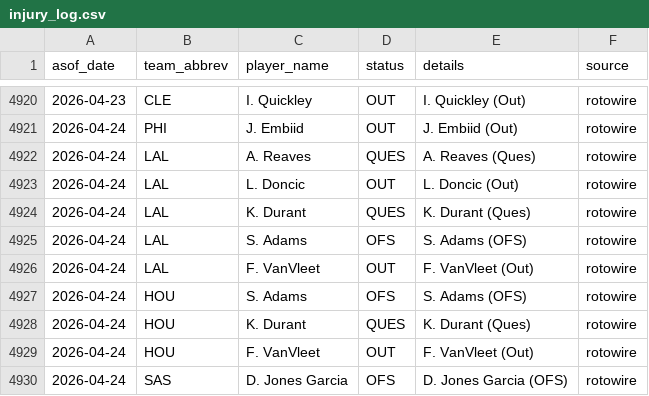
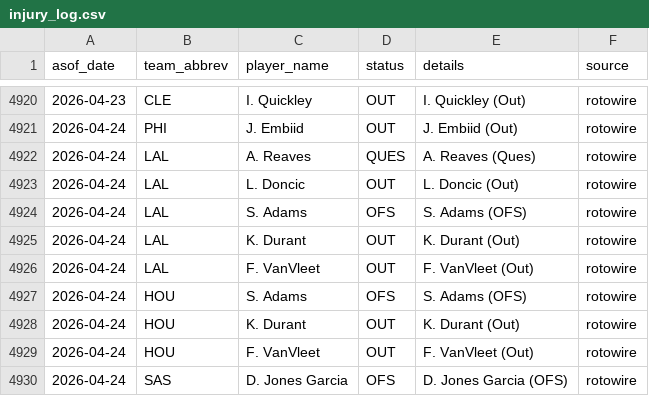
Before and after one commit to oliver-monday/NBAgent, a CSV file: logs/injury_log.csv, drawn as a sheet; only a part is shown, gaps mark what is left out.

```diff
--- a/logs/injury_log.csv
+++ b/logs/injury_log.csv
@@ -4923,7 +4923,7 @@ asof_date,team_abbrev,player_name,status,details,source
 2026-04-24,LAL,L. Doncic,OUT,L. Doncic (Out),rotowire
-2026-04-24,LAL,K. Durant,QUES,K. Durant (Ques),rotowire
 2026-04-24,LAL,S. Adams,OFS,S. Adams (OFS),rotowire
+2026-04-24,LAL,K. Durant,OUT,K. Durant (Out),rotowire
 2026-04-24,LAL,F. VanVleet,OUT,F. VanVleet (Out),rotowire
 2026-04-24,HOU,S. Adams,OFS,S. Adams (OFS),rotowire
-2026-04-24,HOU,K. Durant,QUES,K. Durant (Ques),rotowire
+2026-04-24,HOU,K. Durant,OUT,K. Durant (Out),rotowire
 2026-04-24,HOU,F. VanVleet,OUT,F. VanVleet (Out),rotowire
```
Also changed, not shown: 2 other files.
